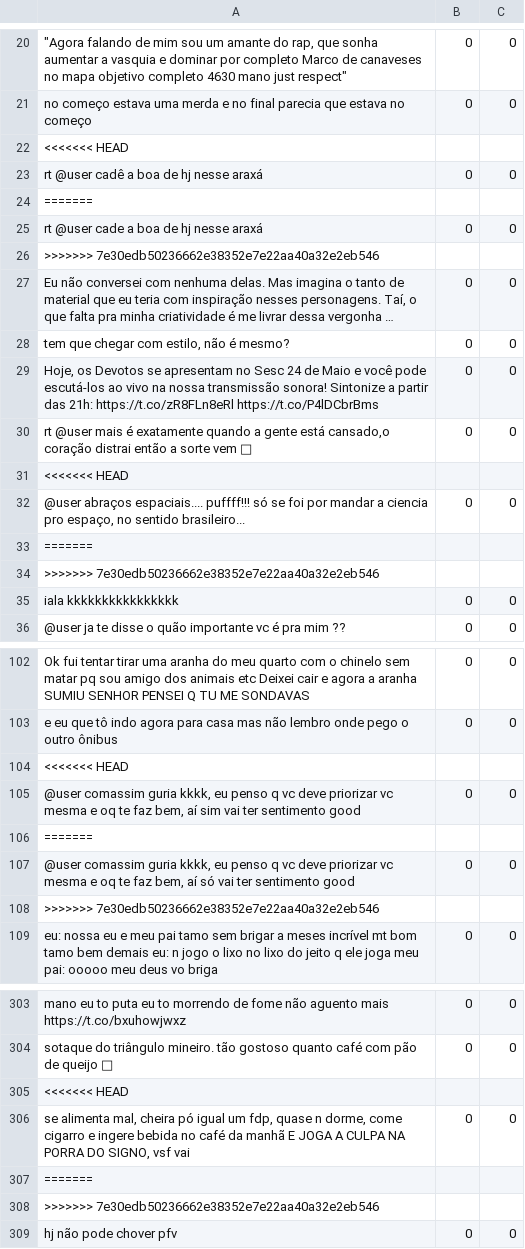
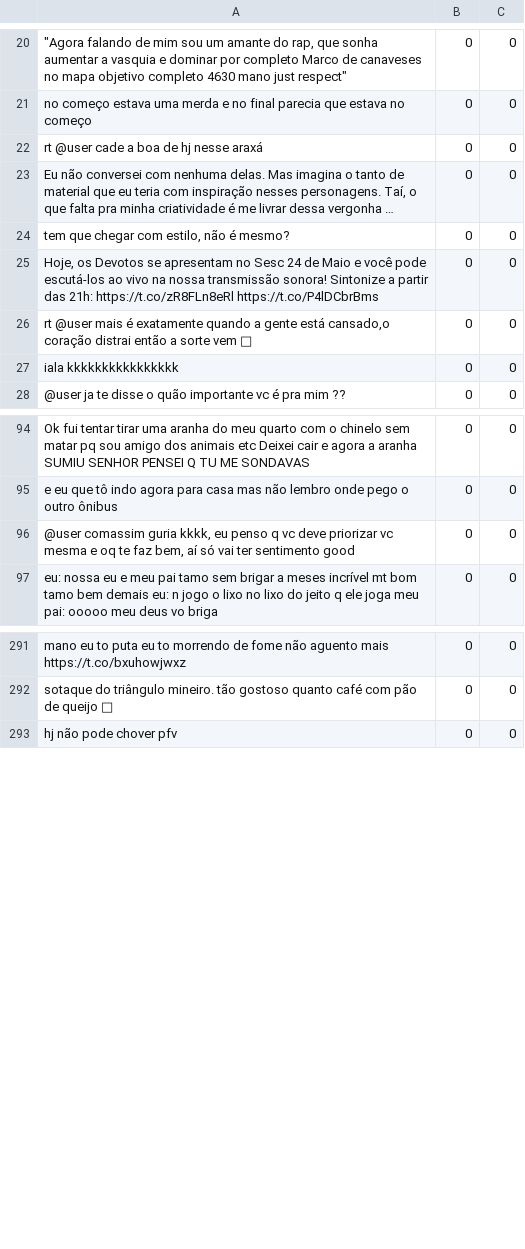
Before and after one commit to aikoian/Pesquisa-ADO, a CSV file: dataset_4/olid_gerados_[0,0]/amostra_de_607_[0,0]_para_revisao.csv, drawn as a sheet; only a part is shown, gaps mark what is left out; long unchanged cells end in …; the diff covers the shown part only; the diff names each change by its address in the sheet, - before the commit and + after, or states it on an @@ line.

```diff
--- a/dataset_4/olid_gerados_[0,0]/amostra_de_607_[0,0]_para_revisao.csv
+++ b/dataset_4/olid_gerados_[0,0]/amostra_de_607_[0,0]_para_revisao.csv
-row 22: <<<<<<< HEAD
-row 23: rt @user cadê a boa de hj nesse araxá | 0 | 0
-row 24: =======
-row 26: >>>>>>> 7e30edb50236662e38352e7e22aa40a32e2eb546
-row 31: <<<<<<< HEAD
-row 32: @user abraços espaciais.... puffff!!! só se foi por mandar a ciencia pro espaço, no sentido brasileiro... | 0 | 0
-row 33: =======
-row 34: >>>>>>> 7e30edb50236662e38352e7e22aa40a32e2eb546
-row 104: <<<<<<< HEAD
-row 105: @user comassim guria kkkk, eu penso q vc deve priorizar vc mesma e oq te faz bem, aí sim vai ter sentimento good | 0 | 0
-row 106: =======
-row 108: >>>>>>> 7e30edb50236662e38352e7e22aa40a32e2eb546
-row 305: <<<<<<< HEAD
-row 306: se alimenta mal, cheira pó igual um fdp, quase n dorme, come cigarro e ingere bebida no café da manhã E JOGA A CULPA NA PORRA DO SIGNO, vsf vai | 0 | 0
-row 307: =======
-row 308: >>>>>>> 7e30edb50236662e38352e7e22aa40a32e2eb546
```
Also changed, not shown: 5 removed rows elsewhere in this file.
